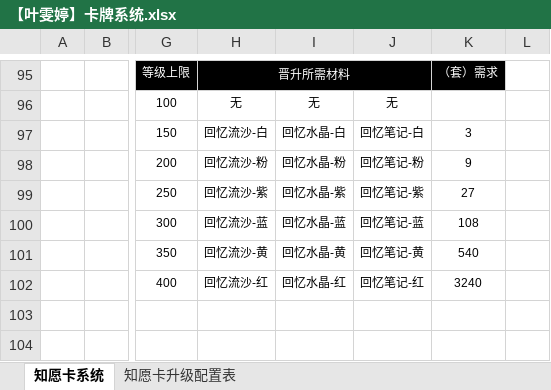
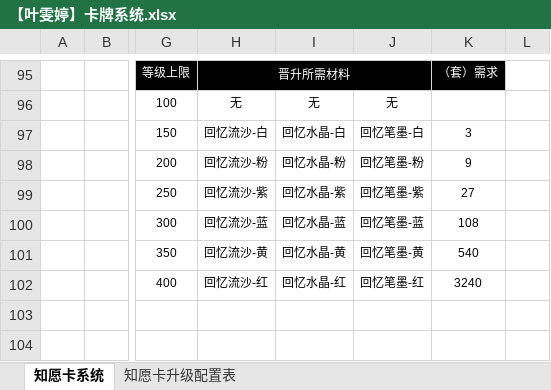
Before and after one commit to persiewoo/mnDocs, an Excel workbook: 7月制作内容/系统文档/【叶雯婷】卡牌系统.xlsx, sheet 知愿卡系统, drawn as a sheet; only a part is shown, gaps mark what is left out; values as stored, in another font and other column widths than the file's, no borders; the diff covers the shown part only; the diff names each change by its address in the sheet, - before the commit and + after, or states it on an @@ line.

```diff
--- a/7月制作内容/系统文档/【叶雯婷】卡牌系统.xlsx (sheet 知愿卡系统)
+++ b/7月制作内容/系统文档/【叶雯婷】卡牌系统.xlsx (sheet 知愿卡系统)
-J97: 回忆笔记-白
+J97: 回忆笔墨-白
-J98: 回忆笔记-粉
+J98: 回忆笔墨-粉
-J99: 回忆笔记-紫
+J99: 回忆笔墨-紫
-J100: 回忆笔记-蓝
+J100: 回忆笔墨-蓝
-J101: 回忆笔记-黄
+J101: 回忆笔墨-黄
-J102: 回忆笔记-红
+J102: 回忆笔墨-红
```
Also changed, not shown: 1 added row, 1 removed row, 23 edited cells and cell formats elsewhere in this sheet, sheet 知愿卡升级配置表, 1 other file.
